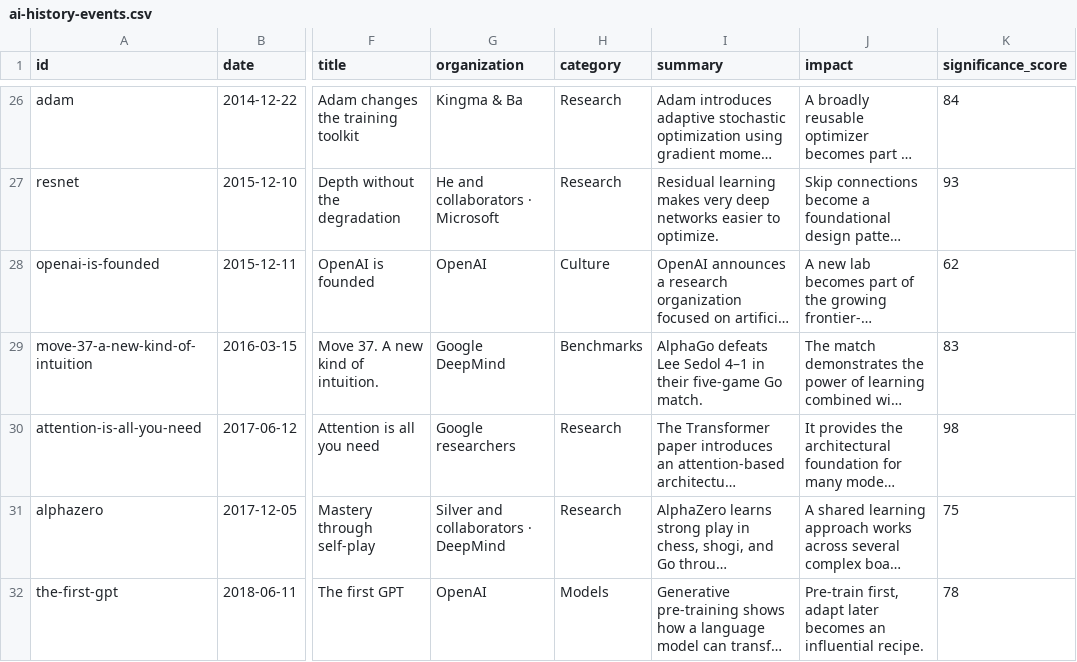
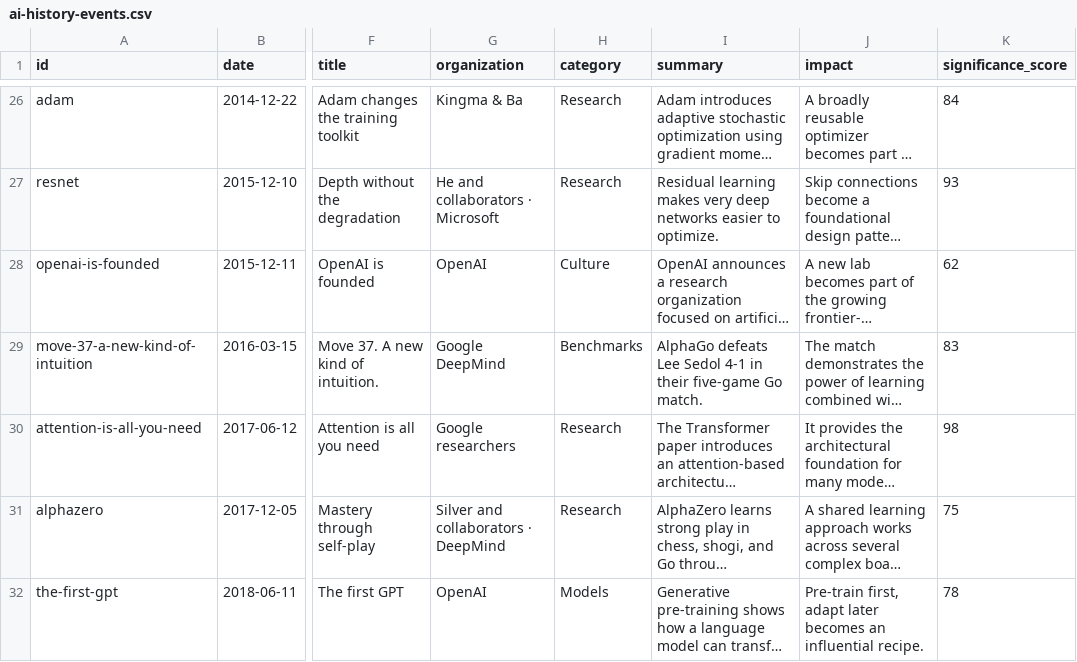
Before and after one commit to chronicle-ai-history/ai-history-timeline, a CSV file: ai-history-events.csv, drawn as a sheet; only a part is shown, gaps mark what is left out; long unchanged cells end in …; the diff names each change by its address in the sheet, - before the commit and + after, or states it on an @@ line.

Commit message:
Snapshot 2026-10-12: one dash normalized in a summary; add Zenodo metadata

```diff
--- a/ai-history-events.csv
+++ b/ai-history-events.csv
-I29 (summary): …Lee Sedol 4–1 in their…
+I29 (summary): …Lee Sedol 4-1 in their…
```
Also changed, not shown: 4 other files.
